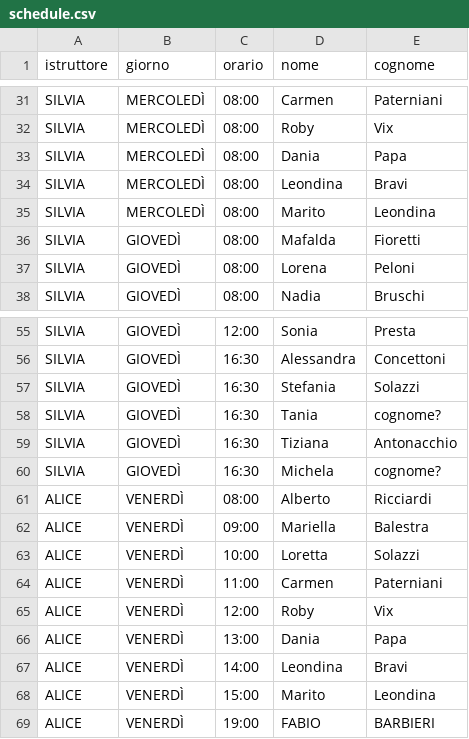
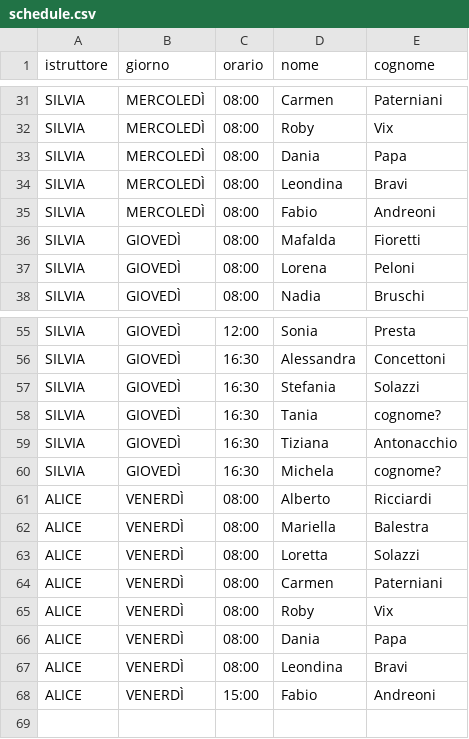
Before and after one commit to robivix/orari-studio-atlante, a CSV file: public/data/schedule.csv, drawn as a sheet; only a part is shown, gaps mark what is left out.

Commit message:
Update schedule.csv

```diff
--- a/public/data/schedule.csv
+++ b/public/data/schedule.csv
@@ -34,3 +34,3 @@ SILVIA,MERCOLEDÌ,08:00,Dania,Papa
 SILVIA,MERCOLEDÌ,08:00,Leondina,Bravi
-SILVIA,MERCOLEDÌ,08:00,Marito,Leondina
+SILVIA,MERCOLEDÌ,08:00,Fabio,Andreoni
 SILVIA,GIOVEDÌ,08:00,Mafalda,Fioretti
@@ -61,9 +61,8 @@ SILVIA,GIOVEDÌ,16:30,Michela,cognome?
 ALICE,VENERDÌ,08:00,Alberto,Ricciardi
-ALICE,VENERDÌ,09:00,Mariella,Balestra
-ALICE,VENERDÌ,10:00,Loretta,Solazzi
-ALICE,VENERDÌ,11:00,Carmen,Paterniani
-ALICE,VENERDÌ,12:00,Roby,Vix
-ALICE,VENERDÌ,13:00,Dania,Papa
-ALICE,VENERDÌ,14:00,Leondina,Bravi
-ALICE,VENERDÌ,15:00,Marito,Leondina
-ALICE,VENERDÌ,19:00,FABIO,BARBIERI
+ALICE,VENERDÌ,08:00,Mariella,Balestra
+ALICE,VENERDÌ,08:00,Loretta,Solazzi
+ALICE,VENERDÌ,08:00,Carmen,Paterniani
+ALICE,VENERDÌ,08:00,Roby,Vix
+ALICE,VENERDÌ,08:00,Dania,Papa
+ALICE,VENERDÌ,08:00,Leondina,Bravi
+ALICE,VENERDÌ,15:00,Fabio,Andreoni
```
